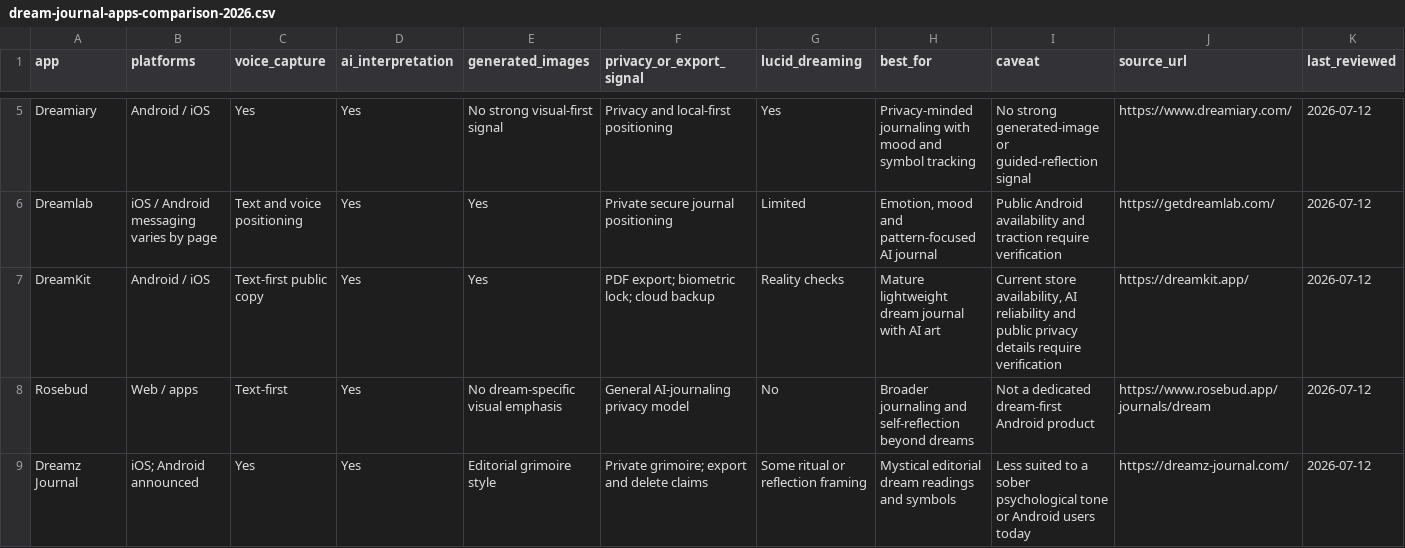
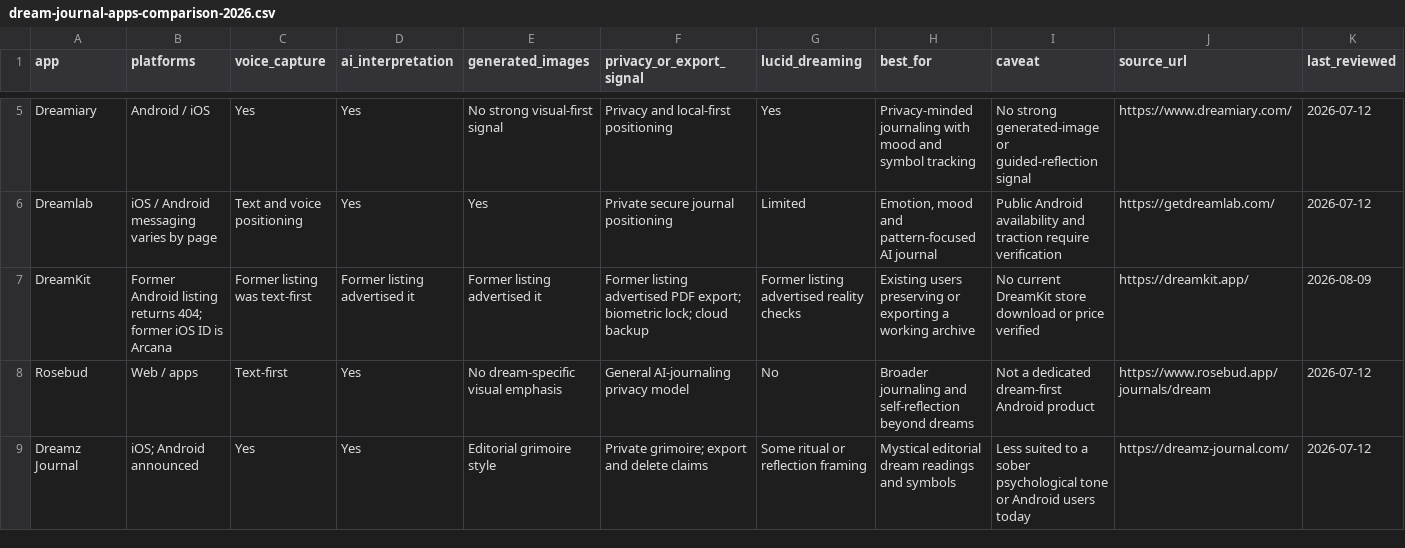
Before and after one commit to thannous/dreamer, a CSV file: docs-src/static/data/dream-journal-apps-comparison-2026.csv, drawn as a sheet; only a part is shown, gaps mark what is left out.

Commit message:
fix(seo): reflect DreamKit store removal

```diff
--- a/docs-src/static/data/dream-journal-apps-comparison-2026.csv
+++ b/docs-src/static/data/dream-journal-apps-comparison-2026.csv
@@ -6,3 +6,3 @@ app,platforms,voice_capture,ai_interpretation,generated_images,privacy_or_export
 "Dreamlab","iOS / Android messaging varies by page","Text and voice positioning","Yes","Yes","Private secure journal positioning","Limited","Emotion, mood and pattern-focused AI journal","Public Android availability and traction require verification","https://getdreamlab.com/","2026-07-12"
-"DreamKit","Android / iOS","Text-first public copy","Yes","Yes","PDF export; biometric lock; cloud backup","Reality checks","Mature lightweight dream journal with AI art","Current store availability, AI reliability and public privacy details require verification","https://dreamkit.app/","2026-07-12"
+"DreamKit","Former Android listing returns 404; former iOS ID is Arcana","Former listing was text-first","Former listing advertised it","Former listing advertised it","Former listing advertised PDF export; biometric lock; cloud backup","Former listing advertised reality checks","Existing users preserving or exporting a working archive","No current DreamKit store download or price verified","https://dreamkit.app/","2026-08-09"
 "Rosebud","Web / apps","Text-first","Yes","No dream-specific visual emphasis","General AI-journaling privacy model","No","Broader journaling and self-reflection beyond dreams","Not a dedicated dream-first Android product","https://www.rosebud.app/journals/dream","2026-07-12"
```
Also changed, not shown: 13 other files.
